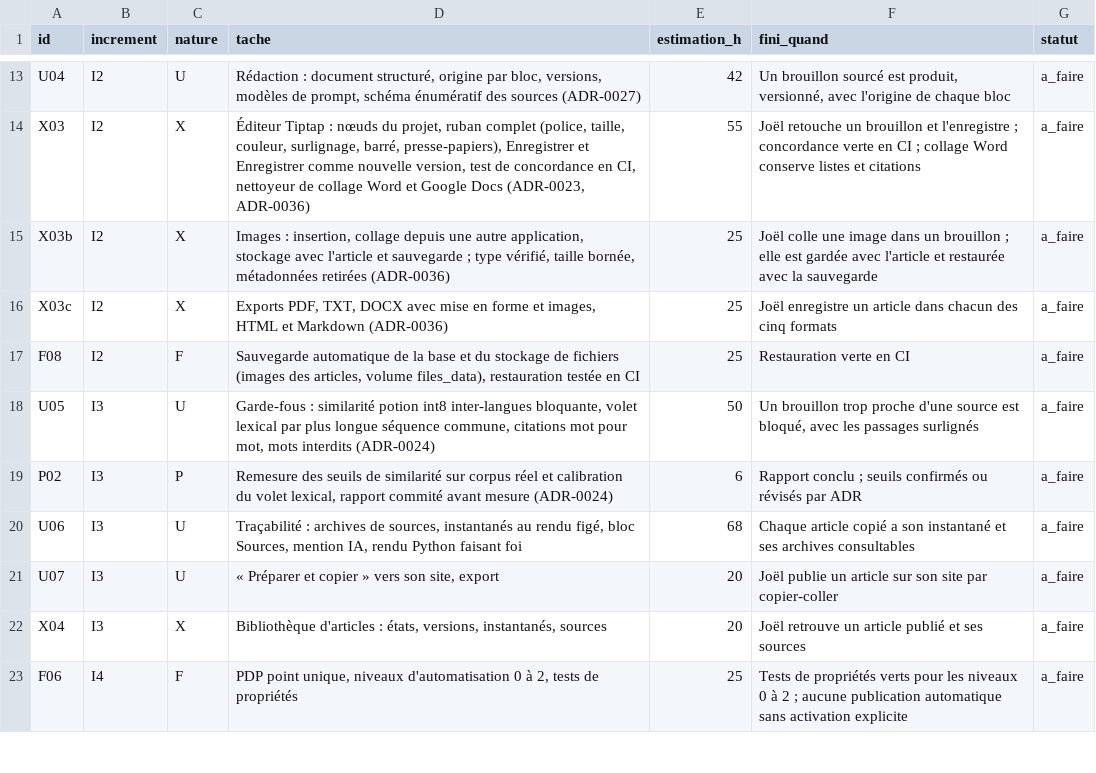
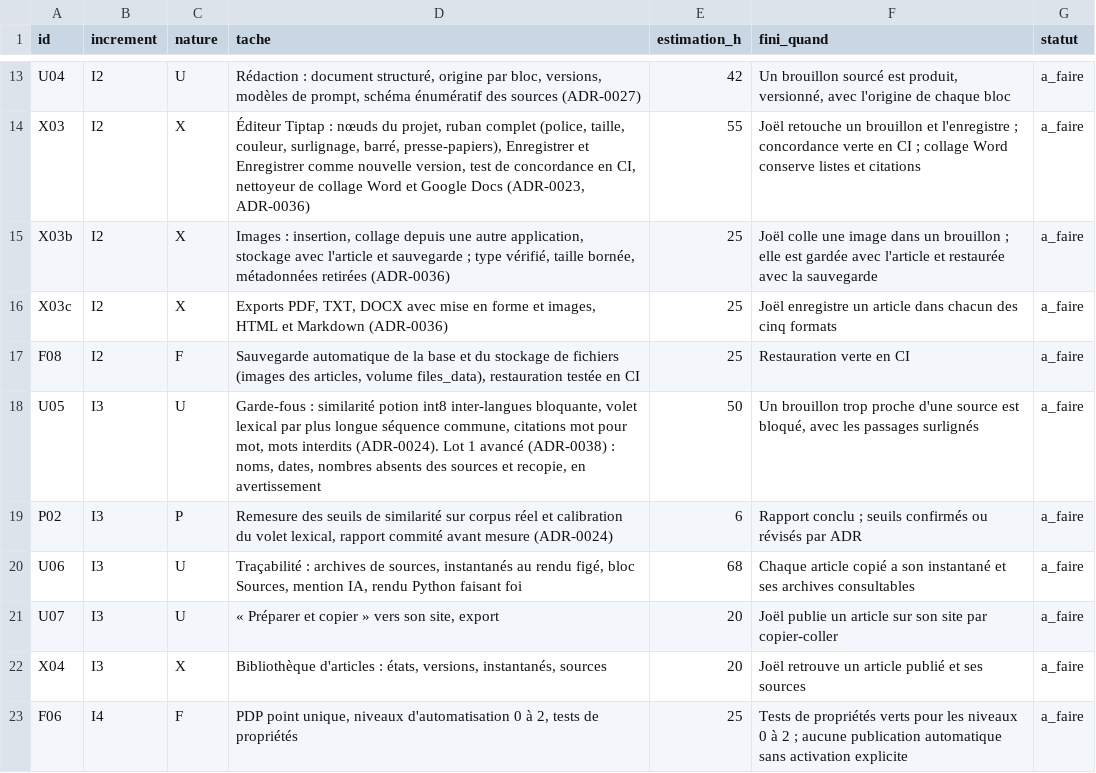
Before and after one commit to jvdbiest/Otlet, a CSV file: docs/projet/backlog-E1.csv, drawn as a sheet; only a part is shown, gaps mark what is left out.

```diff
--- a/docs/projet/backlog-E1.csv
+++ b/docs/projet/backlog-E1.csv
@@ -17,3 +17,3 @@ X03c,I2,X,"Exports PDF, TXT, DOCX avec mise en forme et images, HTML et Markdown
 F08,I2,F,"Sauvegarde automatique de la base et du stockage de fichiers (images des articles, volume files_data), restauration testée en CI",25,"Restauration verte en CI",a_faire
-U05,I3,U,"Garde-fous : similarité potion int8 inter-langues bloquante, volet lexical par plus longue séquence commune, citations mot pour mot, mots interdits (ADR-0024)",50,"Un brouillon trop proche d'une source est bloqué, avec les passages surlignés",a_faire
+U05,I3,U,"Garde-fous : similarité potion int8 inter-langues bloquante, volet lexical par plus longue séquence commune, citations mot pour mot, mots interdits (ADR-0024). Lot 1 avancé (ADR-0038) : noms, dates, nombres absents des sources et recopie, en avertissement",50,"Un brouillon trop proche d'une source est bloqué, avec les passages surlignés",a_faire
 P02,I3,P,"Remesure des seuils de similarité sur corpus réel et calibration du volet lexical, rapport commité avant mesure (ADR-0024)",6,"Rapport conclu ; seuils confirmés ou révisés par ADR",a_faire
```
Also changed, not shown: docs/projet/journal-temps.csv, 25 other files.
